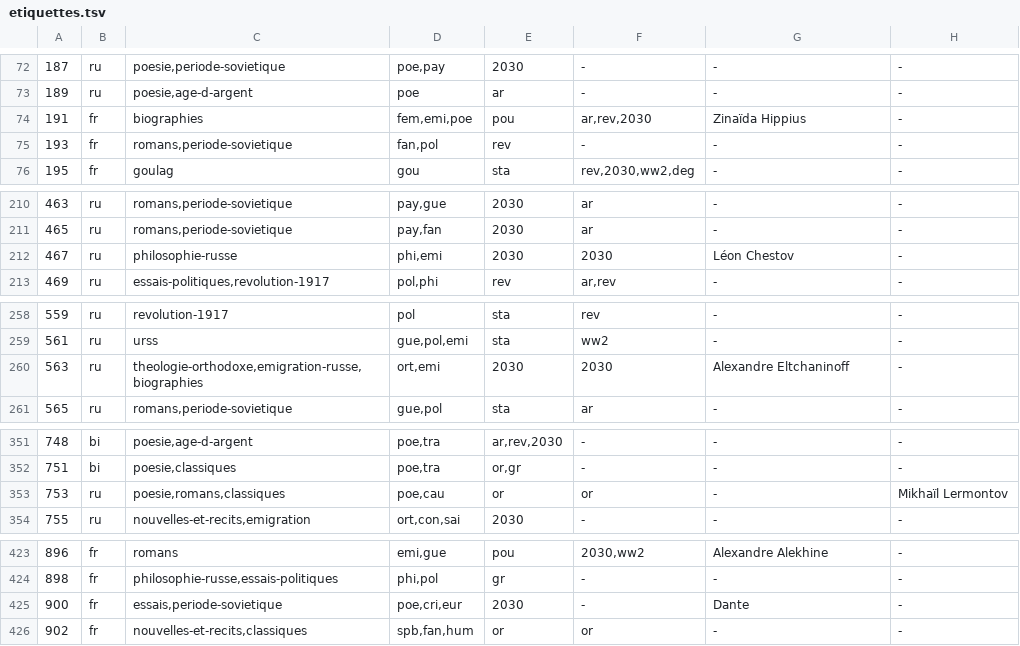
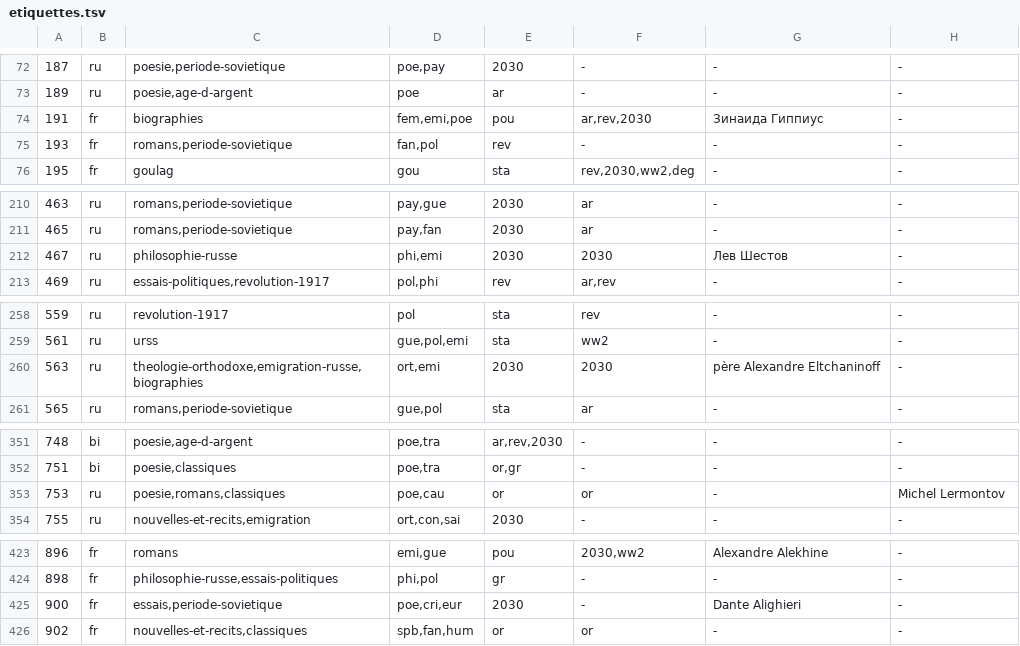
Before and after one commit to andrerakovitch-byte/editeurs-reunis, a TSV file: plugin/er-bascule/donnees/etiquettes.tsv, drawn as a sheet; only a part is shown, gaps mark what is left out; the diff covers the shown part only.

```diff
--- a/plugin/er-bascule/donnees/etiquettes.tsv
+++ b/plugin/er-bascule/donnees/etiquettes.tsv
@@ -73,3 +73,3 @@
 189	ru	poesie,age-d-argent	poe	ar	-	-	-
-191	fr	biographies	fem,emi,poe	pou	ar,rev,2030	Zinaïda Hippius	-
+191	fr	biographies	fem,emi,poe	pou	ar,rev,2030	Зинаида Гиппиус	-
 193	fr	romans,periode-sovietique	fan,pol	rev	-	-	-
@@ -211,3 +211,3 @@
 465	ru	romans,periode-sovietique	pay,fan	2030	ar	-	-
-467	ru	philosophie-russe	phi,emi	2030	2030	Léon Chestov	-
+467	ru	philosophie-russe	phi,emi	2030	2030	Лев Шестов	-
 469	ru	essais-politiques,revolution-1917	pol,phi	rev	ar,rev	-	-
@@ -259,3 +259,3 @@
 561	ru	urss	gue,pol,emi	sta	ww2	-	-
-563	ru	theologie-orthodoxe,emigration-russe,biographies	ort,emi	2030	2030	Alexandre Eltchaninoff	-
+563	ru	theologie-orthodoxe,emigration-russe,biographies	ort,emi	2030	2030	père Alexandre Eltchaninoff	-
 565	ru	romans,periode-sovietique	gue,pol	sta	ar	-	-
@@ -352,3 +352,3 @@
 751	bi	poesie,classiques	poe,tra	or,gr	-	-	-
-753	ru	poesie,romans,classiques	poe,cau	or	or	-	Mikhaïl Lermontov
+753	ru	poesie,romans,classiques	poe,cau	or	or	-	Michel Lermontov
 755	ru	nouvelles-et-recits,emigration	ort,con,sai	2030	-	-	-
@@ -424,3 +424,3 @@
 898	fr	philosophie-russe,essais-politiques	phi,pol	gr	-	-	-
-900	fr	essais,periode-sovietique	poe,cri,eur	2030	-	Dante	-
+900	fr	essais,periode-sovietique	poe,cri,eur	2030	-	Dante Alighieri	-
 902	fr	nouvelles-et-recits,classiques	spb,fan,hum	or	or	-	-
```
Also changed, not shown: 1 edited cell elsewhere in this file.
